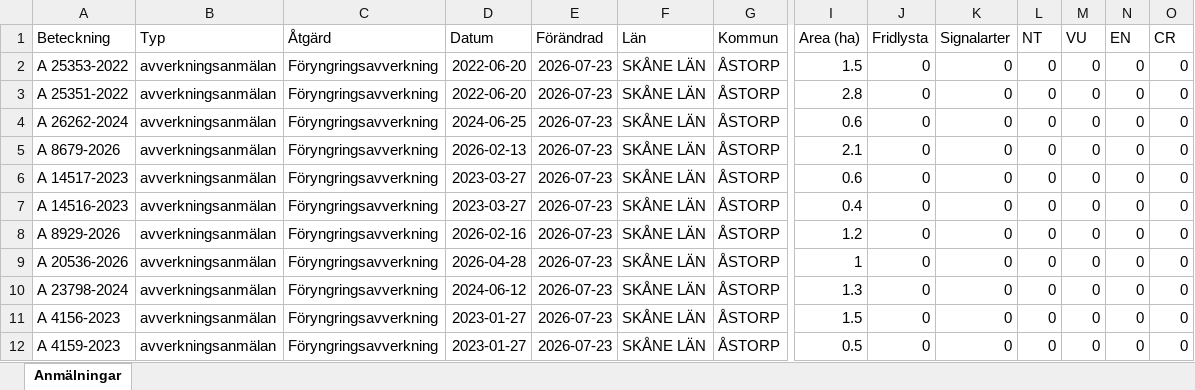
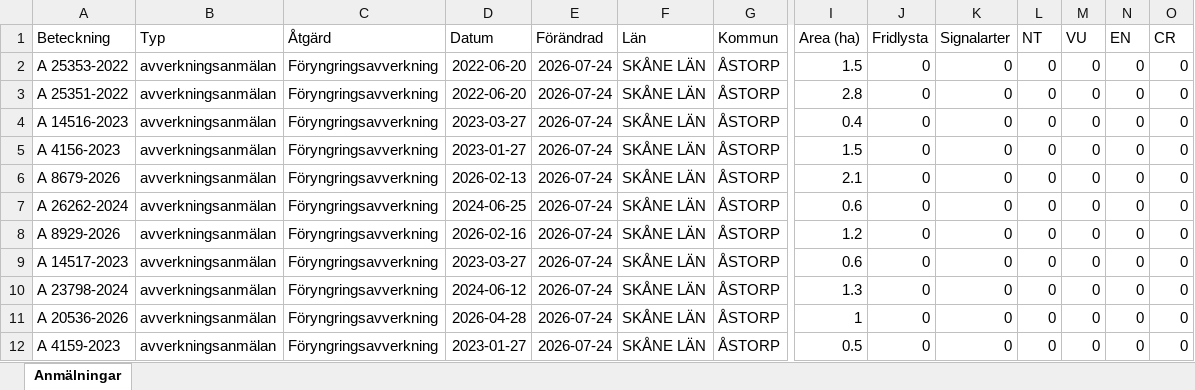
Before and after one commit to klasma/Logging_1277, an Excel workbook: Översikt ÅSTORP.xlsx, sheet Anmälningar, drawn as a sheet; only a part is shown, gaps mark what is left out; values as stored, in another font and other column widths than the file's, no borders; removed rows and columns are numbered as before the commit, all else as after; rows hold the shown columns only; the diff names each change by its address in the sheet, - before the commit and + after, or states it on an @@ line.

```diff
--- a/Översikt ÅSTORP.xlsx (sheet Anmälningar)
+++ b/Översikt ÅSTORP.xlsx (sheet Anmälningar)
-E2:E3 (Förändrad): 2026-07-23
+E2:E3 (Förändrad): 2026-07-24
+row 4: A 14516-2023 | avverkningsanmälan | Föryngringsavverkning | 2023-03-27 | 2026-07-24 | SKÅNE LÄN | ÅSTORP | 0.4 | 0 | 0 | 0 | 0 | 0 | 0
-A5 (Beteckning): A 26262-2024
+A5 (Beteckning): A 4156-2023
-D5 (Datum): 2024-06-25
+D5 (Datum): 2023-01-27
-E5:E7 (Förändrad): 2026-07-23
+E5:E7 (Förändrad): 2026-07-24
-I5 (Area (ha)): 0.6
+I5 (Area (ha)): 1.5
-A7 (Beteckning): A 14517-2023
+A7 (Beteckning): A 26262-2024
-D7 (Datum): 2023-03-27
+D7 (Datum): 2024-06-25
-row 7: A 14516-2023 | avverkningsanmälan | Föryngringsavverkning | 2023-03-27 | 2026-07-23 | SKÅNE LÄN | ÅSTORP | 0.4 | 0 | 0 | 0 | 0 | 0 | 0
-E8:E12 (Förändrad): 2026-07-23
+E8:E12 (Förändrad): 2026-07-24
-A9 (Beteckning): A 20536-2026
+A9 (Beteckning): A 14517-2023
-D9 (Datum): 2026-04-28
+D9 (Datum): 2023-03-27
-I9 (Area (ha)): 1
+I9 (Area (ha)): 0.6
-A11 (Beteckning): A 4156-2023
+A11 (Beteckning): A 20536-2026
-D11 (Datum): 2023-01-27
+D11 (Datum): 2026-04-28
-I11 (Area (ha)): 1.5
+I11 (Area (ha)): 1
```
Also changed, not shown: 1 other file.
